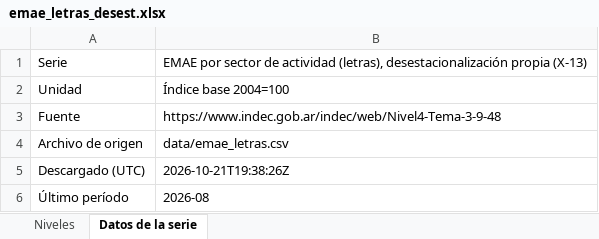
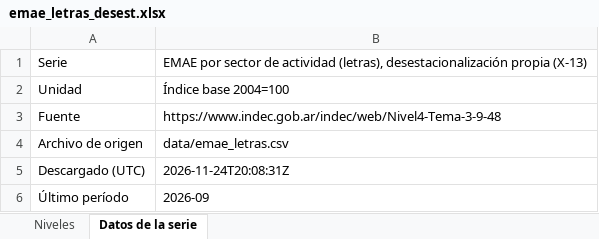
Before and after one commit to rodrigotperelsztein-source/monitor-series, an Excel workbook: data/excel/emae_letras_desest.xlsx, sheet Datos de la serie, drawn as a sheet; values as stored, in another font and other column widths than the file's, no borders; the diff names each change by its address in the sheet, - before the commit and + after, or states it on an @@ line.

```diff
--- a/data/excel/emae_letras_desest.xlsx (sheet Datos de la serie)
+++ b/data/excel/emae_letras_desest.xlsx (sheet Datos de la serie)
-B5: 2026-10-21T19:38:26Z
+B5: 2026-11-24T20:08:31Z
-B6: 2026-08
+B6: 2026-09
```
Also changed, not shown: sheet Niveles, data/excel/emae.xlsx, data/excel/emae_letras.xlsx, 52 other files.
